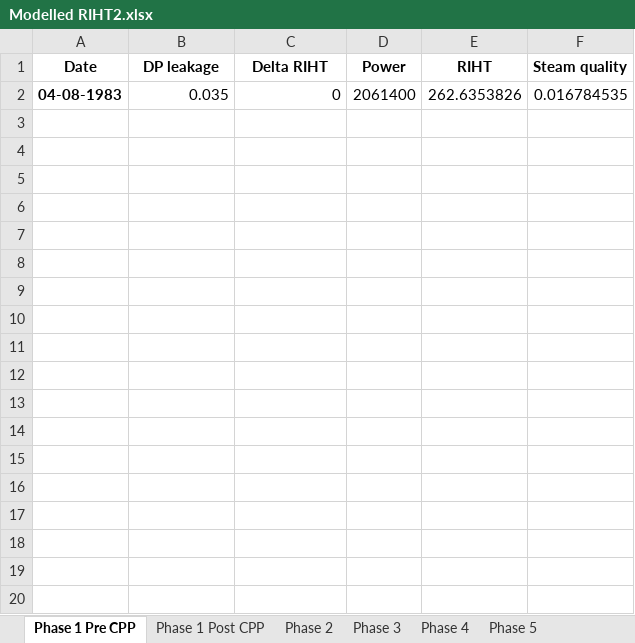
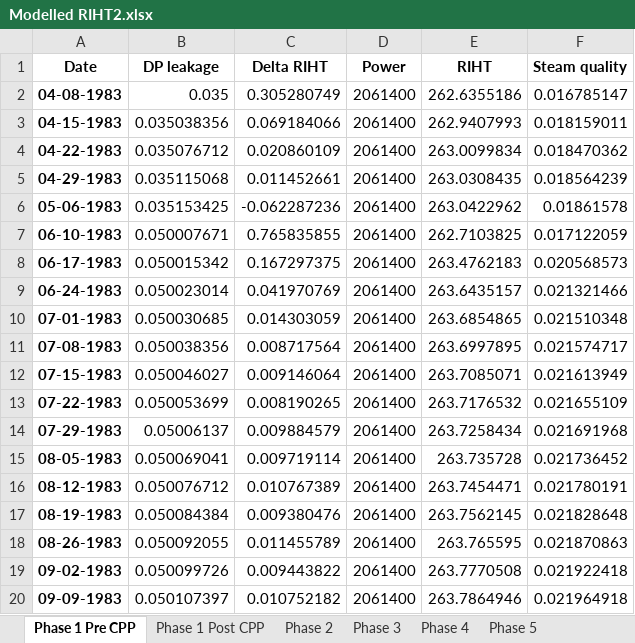
Before and after one commit to OlgaPalazhchenko/FAC-Activation-Model, an Excel workbook: FACModel/Modelled RIHT2.xlsx, sheet Phase 1 Pre CPP, drawn as a sheet; only a part is shown; values as stored, in another font and other column widths than the file's, no borders; the diff covers the shown part only; the diff names each change by its address in the sheet, - before the commit and + after, or states it on an @@ line.

```diff
--- a/FACModel/Modelled RIHT2.xlsx (sheet Phase 1 Pre CPP)
+++ b/FACModel/Modelled RIHT2.xlsx (sheet Phase 1 Pre CPP)
-C2 (Delta RIHT): 0
+C2 (Delta RIHT): 0.305280749
-E2 (RIHT): 262.6353826
+E2 (RIHT): 262.6355186
-F2 (Steam quality): 0.016784535
+F2 (Steam quality): 0.016785147
+row 3: 04-15-1983 | 0.035038356 | 0.069184066 | 2061400 | 262.9407993 | 0.018159011
+row 4: 04-22-1983 | 0.035076712 | 0.020860109 | 2061400 | 263.0099834 | 0.018470362
+row 5: 04-29-1983 | 0.035115068 | 0.011452661 | 2061400 | 263.0308435 | 0.018564239
+row 6: 05-06-1983 | 0.035153425 | -0.062287236 | 2061400 | 263.0422962 | 0.01861578
+row 7: 06-10-1983 | 0.050007671 | 0.765835855 | 2061400 | 262.7103825 | 0.017122059
+row 8: 06-17-1983 | 0.050015342 | 0.167297375 | 2061400 | 263.4762183 | 0.020568573
+row 9: 06-24-1983 | 0.050023014 | 0.041970769 | 2061400 | 263.6435157 | 0.021321466
+row 10: 07-01-1983 | 0.050030685 | 0.014303059 | 2061400 | 263.6854865 | 0.021510348
+row 11: 07-08-1983 | 0.050038356 | 0.008717564 | 2061400 | 263.6997895 | 0.021574717
+row 12: 07-15-1983 | 0.050046027 | 0.009146064 | 2061400 | 263.7085071 | 0.021613949
+row 13: 07-22-1983 | 0.050053699 | 0.008190265 | 2061400 | 263.7176532 | 0.021655109
+row 14: 07-29-1983 | 0.05006137 | 0.009884579 | 2061400 | 263.7258434 | 0.021691968
+row 15: 08-05-1983 | 0.050069041 | 0.009719114 | 2061400 | 263.735728 | 0.021736452
+row 16: 08-12-1983 | 0.050076712 | 0.010767389 | 2061400 | 263.7454471 | 0.021780191
+row 17: 08-19-1983 | 0.050084384 | 0.009380476 | 2061400 | 263.7562145 | 0.021828648
+row 18: 08-26-1983 | 0.050092055 | 0.011455789 | 2061400 | 263.765595 | 0.021870863
+row 19: 09-02-1983 | 0.050099726 | 0.009443822 | 2061400 | 263.7770508 | 0.021922418
+row 20: 09-09-1983 | 0.050107397 | 0.010752182 | 2061400 | 263.7864946 | 0.021964918
```
Also changed, not shown: 181 added rows elsewhere in this sheet, sheet Phase 1 Post CPP, sheet Phase 2, FACModel/PLNGS_Power.xlsx, FACModel/PLNGS_Power_Estimated (Pre 1996).xlsx, 4 other files.
